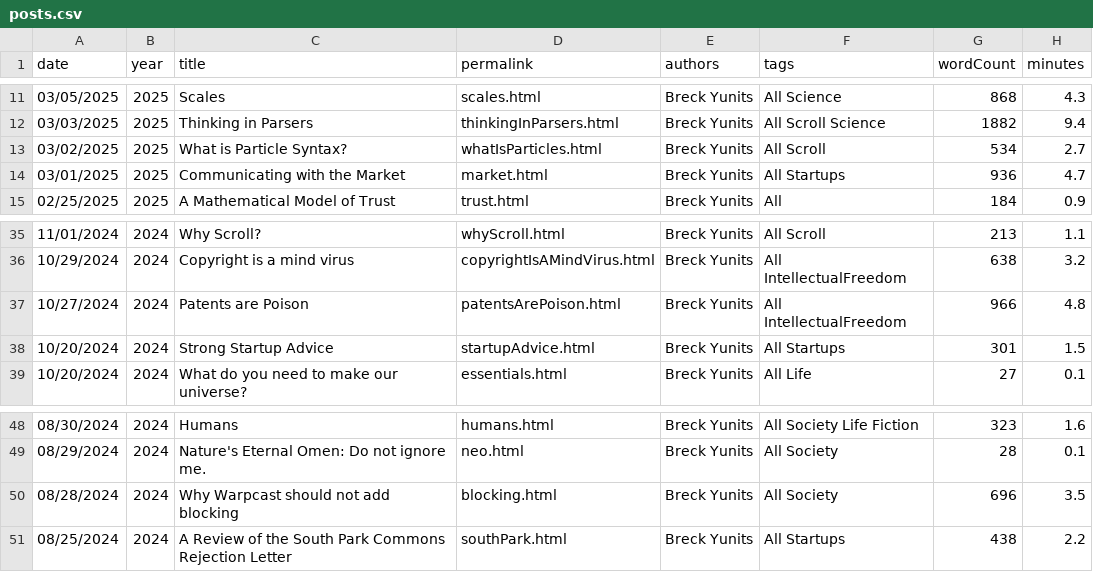
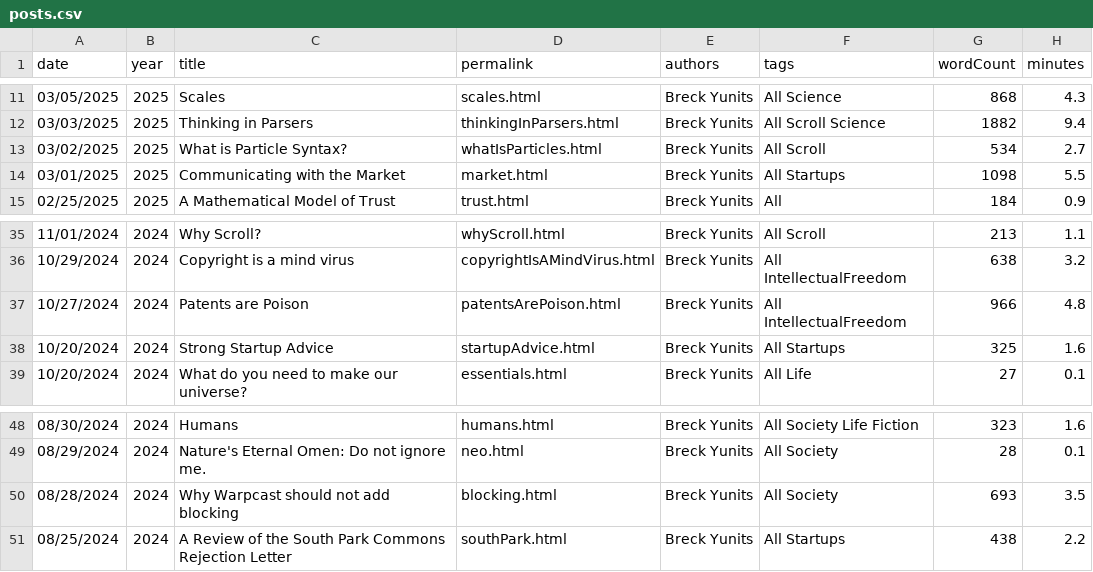
Before and after one commit to thepiyushmalhotra/breckyunits.com, a CSV file: posts.csv, drawn as a sheet; only a part is shown, gaps mark what is left out.

```diff
--- a/posts.csv
+++ b/posts.csv
@@ -13,3 +13,3 @@ date,year,title,permalink,authors,tags,wordCount,minutes
 03/02/2025,2025,What is Particle Syntax?,whatIsParticles.html,Breck Yunits,All Scroll,534,2.7
-03/01/2025,2025,Communicating with the Market,market.html,Breck Yunits,All Startups,936,4.7
+03/01/2025,2025,Communicating with the Market,market.html,Breck Yunits,All Startups,1098,5.5
 02/25/2025,2025,A Mathematical Model of Trust,trust.html,Breck Yunits,All,184,0.9
@@ -37,3 +37,3 @@ date,year,title,permalink,authors,tags,wordCount,minutes
 10/27/2024,2024,Patents are Poison,patentsArePoison.html,Breck Yunits,All IntellectualFreedom,966,4.8
-10/20/2024,2024,Strong Startup Advice,startupAdvice.html,Breck Yunits,All Startups,301,1.5
+10/20/2024,2024,Strong Startup Advice,startupAdvice.html,Breck Yunits,All Startups,325,1.6
 10/20/2024,2024,What do you need to make our universe?,essentials.html,Breck Yunits,All Life,27,0.1
@@ -49,3 +49,3 @@ date,year,title,permalink,authors,tags,wordCount,minutes
 08/29/2024,2024,Nature's Eternal Omen: Do not ignore me.,neo.html,Breck Yunits,All Society,28,0.1
-08/28/2024,2024,Why Warpcast should not add blocking,blocking.html,Breck Yunits,All Society,696,3.5
+08/28/2024,2024,Why Warpcast should not add blocking,blocking.html,Breck Yunits,All Society,693,3.5
 08/25/2024,2024,A Review of the South Park Commons Rejection Letter,southPark.html,Breck Yunits,All Startups,438,2.2
```
Also changed, not shown: parserUsage.csv, posts.tsv, 40 other files.
